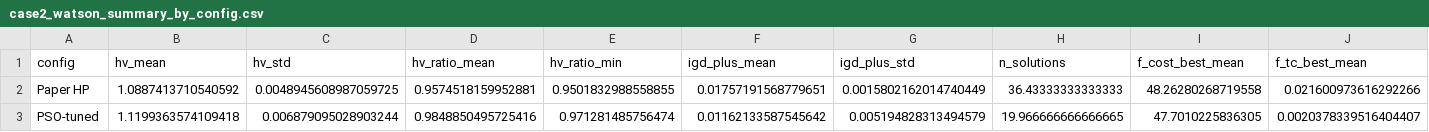
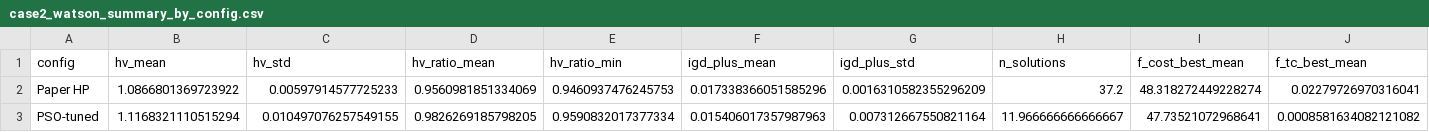
Before and after one commit to ikigai-arch/AI-OBEP, a CSV file: AI-OBEP-MLPaper/outputs/nsga2/case2_watson_summary_by_config.csv, drawn as a sheet; only a part is shown; the diff covers the shown part only; the diff names each change by its address in the sheet, - before the commit and + after, or states it on an @@ line.

```diff
--- a/AI-OBEP-MLPaper/outputs/nsga2/case2_watson_summary_by_config.csv
+++ b/AI-OBEP-MLPaper/outputs/nsga2/case2_watson_summary_by_config.csv
-B2 (hv_mean): 1.0887413710540592
+B2 (hv_mean): 1.0866801369723922
-C2 (hv_std): 0.0048945608987059725
+C2 (hv_std): 0.00597914577725233
-D2 (hv_ratio_mean): 0.9574518159952881
+D2 (hv_ratio_mean): 0.9560981851334069
-E2 (hv_ratio_min): 0.9501832988558855
+E2 (hv_ratio_min): 0.9460937476245753
-F2 (igd_plus_mean): 0.01757191568779651
+F2 (igd_plus_mean): 0.017338366051585296
-G2 (igd_plus_std): 0.0015802162014740449
+G2 (igd_plus_std): 0.0016310582355296209
-H2 (n_solutions): 36.43333333333333
+H2 (n_solutions): 37.2
-I2 (f_cost_best_mean): 48.26280268719558
+I2 (f_cost_best_mean): 48.318272449228274
-J2 (f_tc_best_mean): 0.021600973616292266
+J2 (f_tc_best_mean): 0.02279726970316041
-B3 (hv_mean): 1.1199363574109418
+B3 (hv_mean): 1.1168321110515294
-C3 (hv_std): 0.006879095028903244
+C3 (hv_std): 0.010497076257549155
-D3 (hv_ratio_mean): 0.9848850495725416
+D3 (hv_ratio_mean): 0.9826269185798205
-E3 (hv_ratio_min): 0.971281485756474
+E3 (hv_ratio_min): 0.9590832017377334
-F3 (igd_plus_mean): 0.01162133587545642
+F3 (igd_plus_mean): 0.015406017357987963
-G3 (igd_plus_std): 0.005194828313494579
+G3 (igd_plus_std): 0.007312667550821164
-H3 (n_solutions): 19.966666666666665
+H3 (n_solutions): 11.966666666666667
-I3 (f_cost_best_mean): 47.7010225836305
+I3 (f_cost_best_mean): 47.73521072968641
-J3 (f_tc_best_mean): 0.0020378339516404407
+J3 (f_tc_best_mean): 0.0008581634082121082
```
Also changed, not shown: 32 edited cells elsewhere in this file, AI-OBEP-MLPaper/outputs/nsga2/case1_simple_summary_by_config.csv, AI-OBEP-MLPaper/outputs/nsga2/case2_watson_reference_front.csv, 21 other files.
